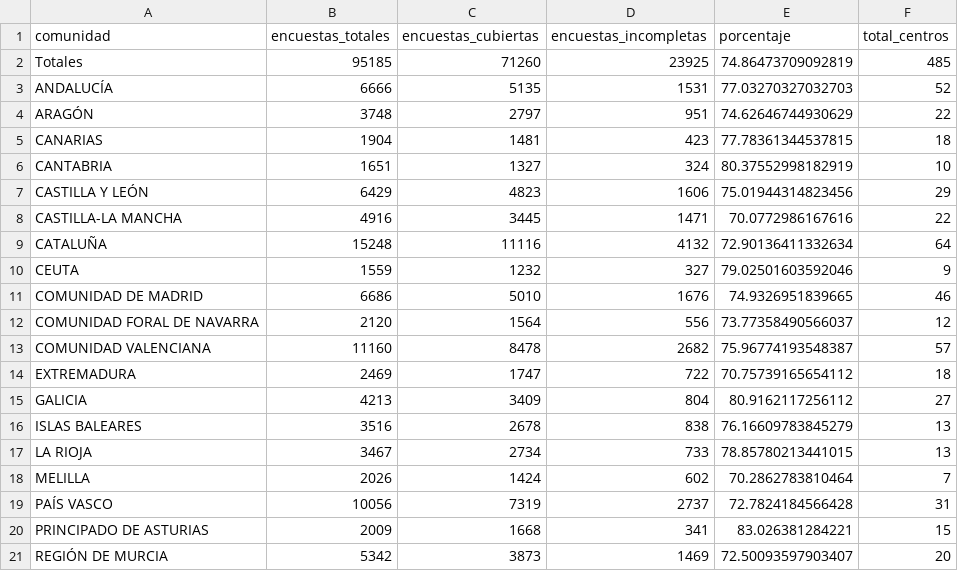
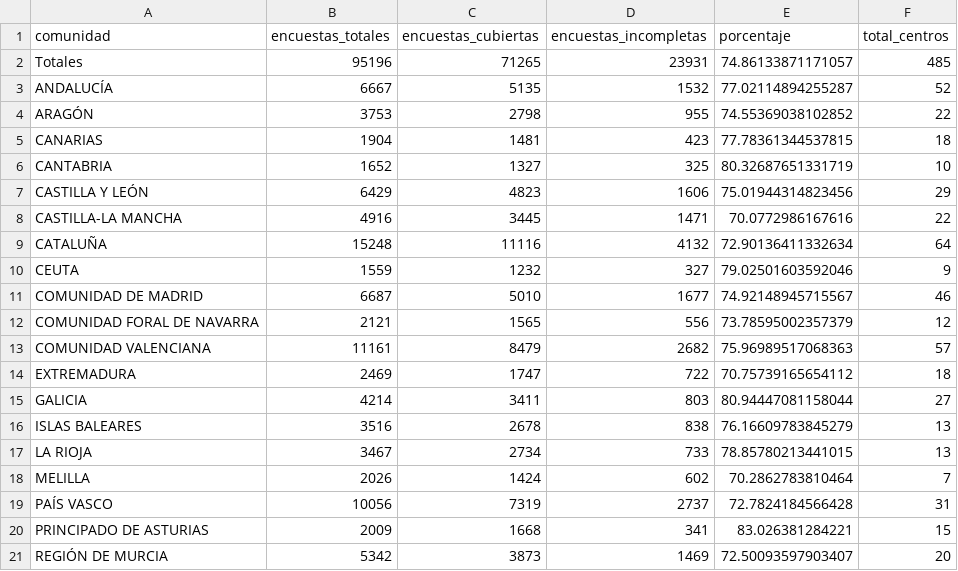
Before and after one commit to macarracedo/xlsx-sqlite-api, a CSV file: data/completitud_by_comunidad.csv, drawn as a sheet.

Commit message:
[BOT] Update colegios data CSV

```diff
--- a/data/completitud_by_comunidad.csv
+++ b/data/completitud_by_comunidad.csv
@@ -1,7 +1,7 @@
 comunidad,encuestas_totales,encuestas_cubiertas,encuestas_incompletas,porcentaje,total_centros
-Totales,95185,71260,23925,74.86473709092819,485
-ANDALUCÍA,6666,5135,1531,77.03270327032703,52
-ARAGÓN,3748,2797,951,74.62646744930629,22
+Totales,95196,71265,23931,74.86133871171057,485
+ANDALUCÍA,6667,5135,1532,77.02114894255287,52
+ARAGÓN,3753,2798,955,74.55369038102852,22
 CANARIAS,1904,1481,423,77.78361344537815,18
-CANTABRIA,1651,1327,324,80.37552998182919,10
+CANTABRIA,1652,1327,325,80.32687651331719,10
 CASTILLA Y LEÓN,6429,4823,1606,75.01944314823456,29
@@ -10,7 +10,7 @@ CATALUÑA,15248,11116,4132,72.90136411332634,64
 CEUTA,1559,1232,327,79.02501603592046,9
-COMUNIDAD DE MADRID,6686,5010,1676,74.9326951839665,46
-COMUNIDAD FORAL DE NAVARRA,2120,1564,556,73.77358490566037,12
-COMUNIDAD VALENCIANA,11160,8478,2682,75.96774193548387,57
+COMUNIDAD DE MADRID,6687,5010,1677,74.92148945715567,46
+COMUNIDAD FORAL DE NAVARRA,2121,1565,556,73.78595002357379,12
+COMUNIDAD VALENCIANA,11161,8479,2682,75.96989517068363,57
 EXTREMADURA,2469,1747,722,70.75739165654112,18
-GALICIA,4213,3409,804,80.9162117256112,27
+GALICIA,4214,3411,803,80.94447081158044,27
 ISLAS BALEARES,3516,2678,838,76.16609783845279,13
```
